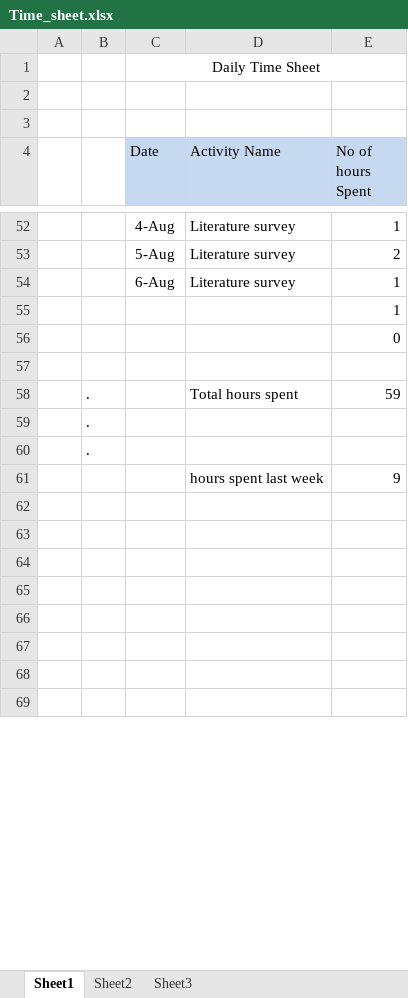
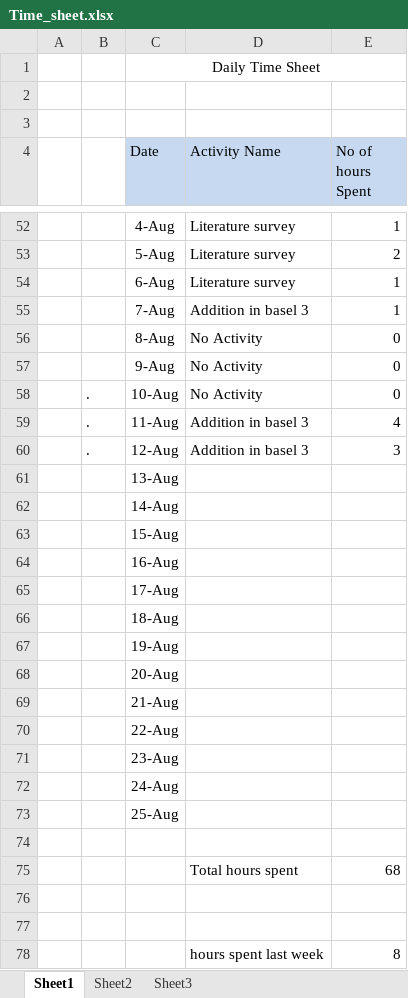
Before and after one commit to venkatesanm/BDW_Architecture_Basel-III, an Excel workbook: Time_sheet.xlsx, sheet Sheet1, drawn as a sheet; only a part is shown, gaps mark what is left out; values as stored, in another font and other column widths than the file's, no borders; removed rows and columns are numbered as before the commit, all else as after; the diff covers the shown part only; the diff names each change by its address in the sheet, - before the commit and + after, or states it on an @@ line.

Commit message:
12.08.2012_Timesheet_entries

```diff
--- a/Time_sheet.xlsx (sheet Sheet1)
+++ b/Time_sheet.xlsx (sheet Sheet1)
-row 55:  |  |  |  | 1
-row 56:  |  |  |  | 0
+row 55:  |  | 7-Aug | Addition in basel 3 | 1
+row 56:  |  | 8-Aug | No Activity | 0
+row 57:  |  | 9-Aug | No Activity | 0
+row 58:  | . | 10-Aug | No Activity | 0
+row 59:  | . | 11-Aug | Addition in basel 3 | 4
+row 60:  | . | 12-Aug | Addition in basel 3 | 3
+row 61:  |  | 13-Aug
+row 62:  |  | 14-Aug
+row 63:  |  | 15-Aug
+row 64:  |  | 16-Aug
+row 65:  |  | 17-Aug
+row 66:  |  | 18-Aug
+row 67:  |  | 19-Aug
+row 68:  |  | 20-Aug
+row 69:  |  | 21-Aug
+row 70:  |  | 22-Aug
+row 71:  |  | 23-Aug
+row 72:  |  | 24-Aug
+row 73:  |  | 25-Aug
-row 58:  | . |  | Total hours spent | 59
-row 59:  | .
-row 60:  | .
-row 61:  |  |  | hours spent last week | 9
+row 75:  |  |  | Total hours spent | 68
-row 78: (empty)
+row 78:  |  |  | hours spent last week | 8
-row 65: (empty)
-row 66: (empty)
-row 67: (empty)
-row 68: (empty)
-row 69: (empty)
```
Also changed, not shown: 9 removed rows elsewhere in this sheet.
